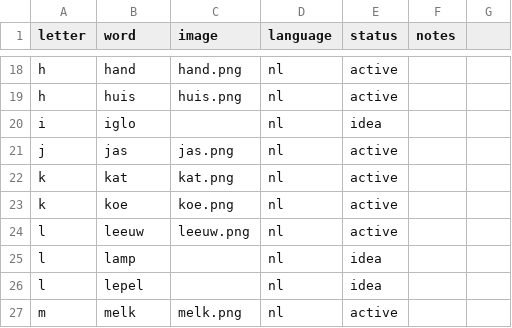
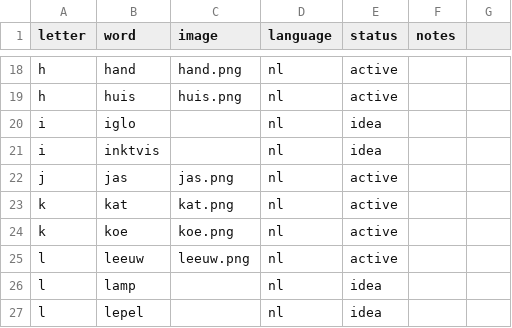
Before and after one commit to jvspl/lettercards, a CSV file: lettercards/starter/deck.csv, drawn as a sheet; only a part is shown, gaps mark what is left out; the shorter side is filled out with more unchanged rows; the diff names each change by its address in the sheet, - before the commit and + after, or states it on an @@ line.

```diff
--- a/lettercards/starter/deck.csv
+++ b/lettercards/starter/deck.csv
+row 21: i | inktvis |  | nl | idea
```
Also changed, not shown: 1 other file.
